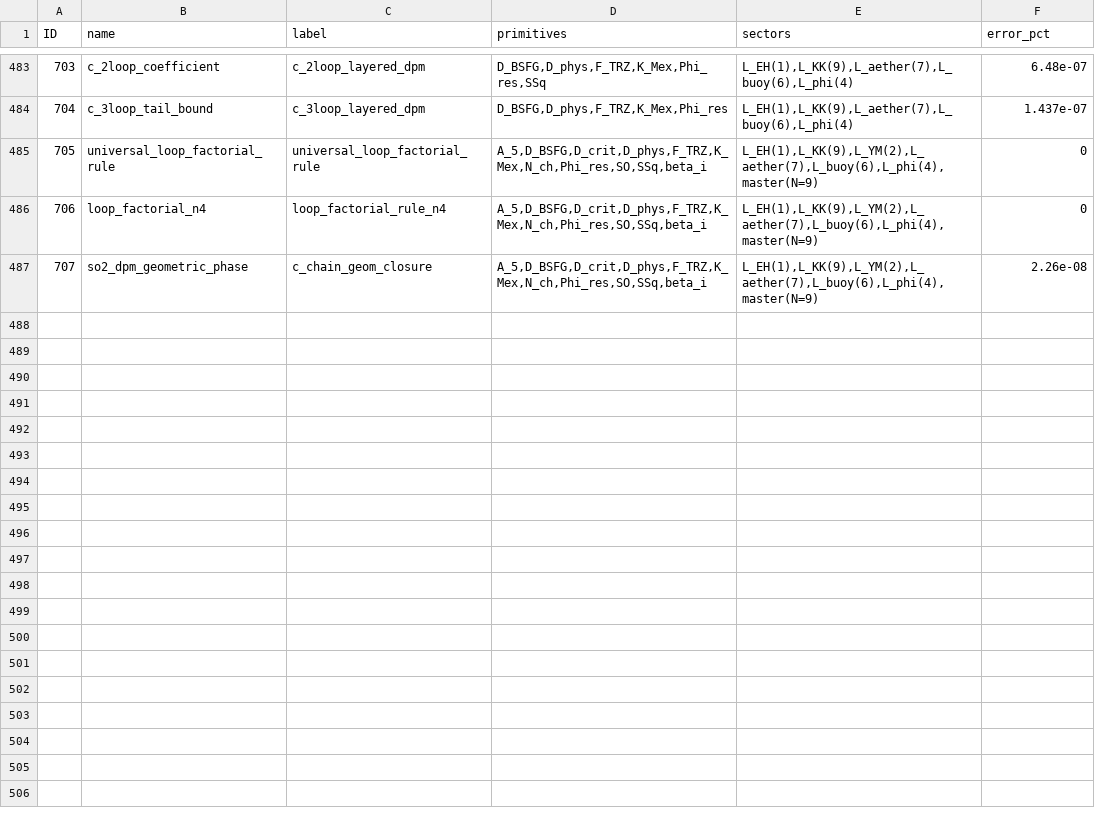
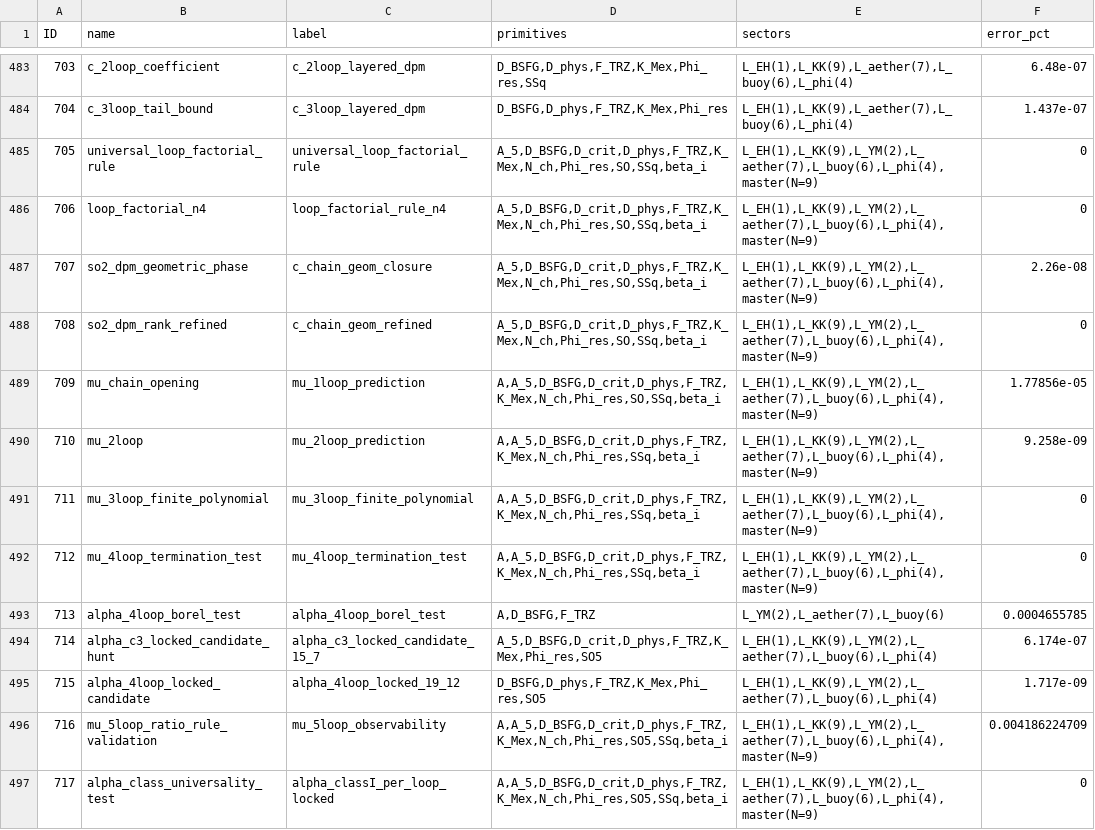
Before and after one commit to Daniel8Murphy0007/Star-Magic, a CSV file: bridge_map.csv, drawn as a sheet; only a part is shown, gaps mark what is left out; the diff covers the shown part only; the diff names each change by its address in the sheet, - before the commit and + after, or states it on an @@ line.

```diff
--- a/bridge_map.csv
+++ b/bridge_map.csv
+row 488: 708 | so2_dpm_rank_refined | c_chain_geom_refined | A_5,D_BSFG,D_crit,D_phys,F_TRZ,K_Mex,N_ch,Phi_res,SO,SSq,beta_i | L_EH(1),L_KK(9),L_YM(2),L_aether(7),L_buoy(6),L_phi(4),master(N=9) | 0
+row 489: 709 | mu_chain_opening | mu_1loop_prediction | A,A_5,D_BSFG,D_crit,D_phys,F_TRZ,K_Mex,N_ch,Phi_res,SO,SSq,beta_i | L_EH(1),L_KK(9),L_YM(2),L_aether(7),L_buoy(6),L_phi(4),master(N=9) | 1.77856e-05
+row 490: 710 | mu_2loop | mu_2loop_prediction | A,A_5,D_BSFG,D_crit,D_phys,F_TRZ,K_Mex,N_ch,Phi_res,SSq,beta_i | L_EH(1),L_KK(9),L_YM(2),L_aether(7),L_buoy(6),L_phi(4),master(N=9) | 9.258e-09
+row 491: 711 | mu_3loop_finite_polynomial | mu_3loop_finite_polynomial | A,A_5,D_BSFG,D_crit,D_phys,F_TRZ,K_Mex,N_ch,Phi_res,SSq,beta_i | L_EH(1),L_KK(9),L_YM(2),L_aether(7),L_buoy(6),L_phi(4),master(N=9) | 0
+row 492: 712 | mu_4loop_termination_test | mu_4loop_termination_test | A,A_5,D_BSFG,D_crit,D_phys,F_TRZ,K_Mex,N_ch,Phi_res,SSq,beta_i | L_EH(1),L_KK(9),L_YM(2),L_aether(7),L_buoy(6),L_phi(4),master(N=9) | 0
+row 493: 713 | alpha_4loop_borel_test | alpha_4loop_borel_test | A,D_BSFG,F_TRZ | L_YM(2),L_aether(7),L_buoy(6) | 0.0004655785
+row 494: 714 | alpha_c3_locked_candidate_hunt | alpha_c3_locked_candidate_15_7 | A_5,D_BSFG,D_crit,D_phys,F_TRZ,K_Mex,Phi_res,SO5 | L_EH(1),L_KK(9),L_YM(2),L_aether(7),L_buoy(6),L_phi(4) | 6.174e-07
+row 495: 715 | alpha_4loop_locked_candidate | alpha_4loop_locked_19_12 | D_BSFG,D_phys,F_TRZ,K_Mex,Phi_res,SO5 | L_EH(1),L_KK(9),L_YM(2),L_aether(7),L_buoy(6),L_phi(4) | 1.717e-09
+row 496: 716 | mu_5loop_ratio_rule_validation | mu_5loop_observability | A,A_5,D_BSFG,D_crit,D_phys,F_TRZ,K_Mex,N_ch,Phi_res,SO5,SSq,beta_i | L_EH(1),L_KK(9),L_YM(2),L_aether(7),L_buoy(6),L_phi(4),master(N=9) | 0.004186224709
+row 497: 717 | alpha_class_universality_test | alpha_classI_per_loop_locked | A,A_5,D_BSFG,D_crit,D_phys,F_TRZ,K_Mex,N_ch,Phi_res,SO5,SSq,beta_i | L_EH(1),L_KK(9),L_YM(2),L_aether(7),L_buoy(6),L_phi(4),master(N=9) | 0
```
Also changed, not shown: 10 added rows and 1 edited cell elsewhere in this file, master_closures.csv, 42 other files.
